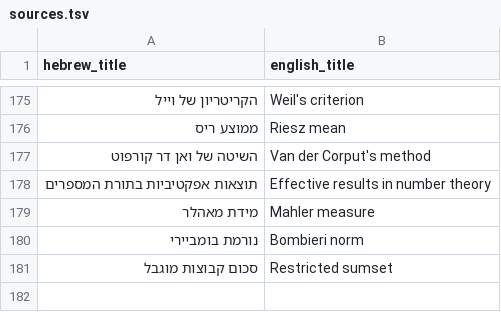
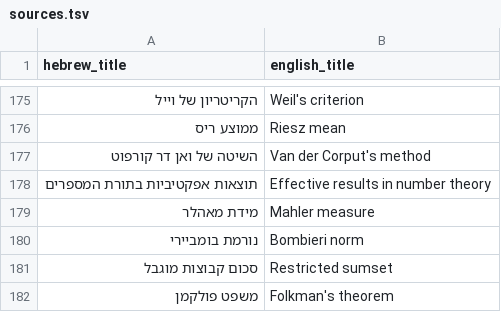
Before and after one commit to gershonavi/WIKI, a TSV file: sources.tsv, drawn as a sheet; only a part is shown, gaps mark what is left out.

Commit message:
Add: משפט פולקמן (Folkman's theorem)

```diff
--- a/sources.tsv
+++ b/sources.tsv
@@ -181 +181,2 @@ hebrew_title	english_title
 סכום קבוצות מוגבל	Restricted sumset
+משפט פולקמן	Folkman's theorem
```
Also changed, not shown: 2 other files.
